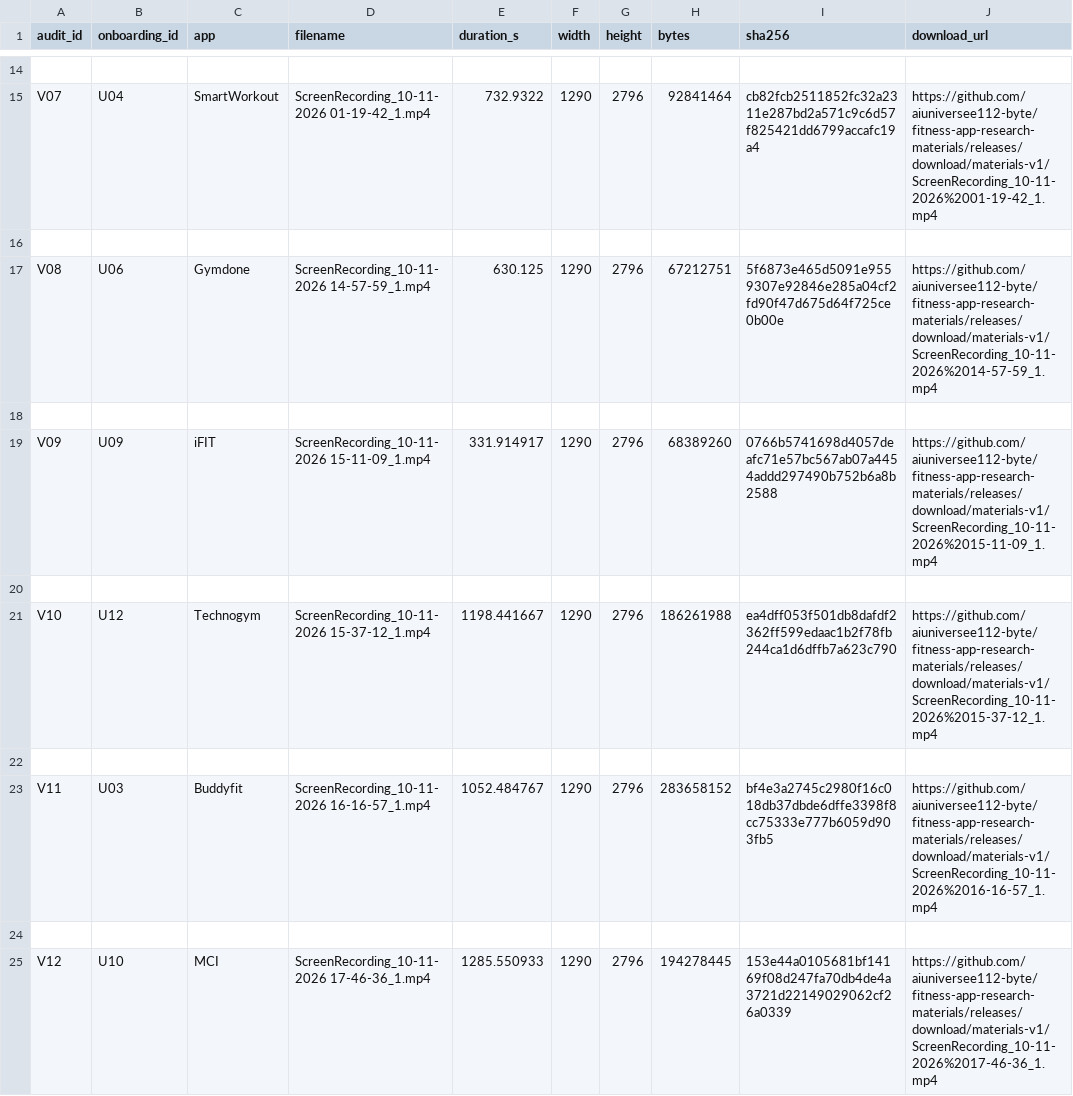
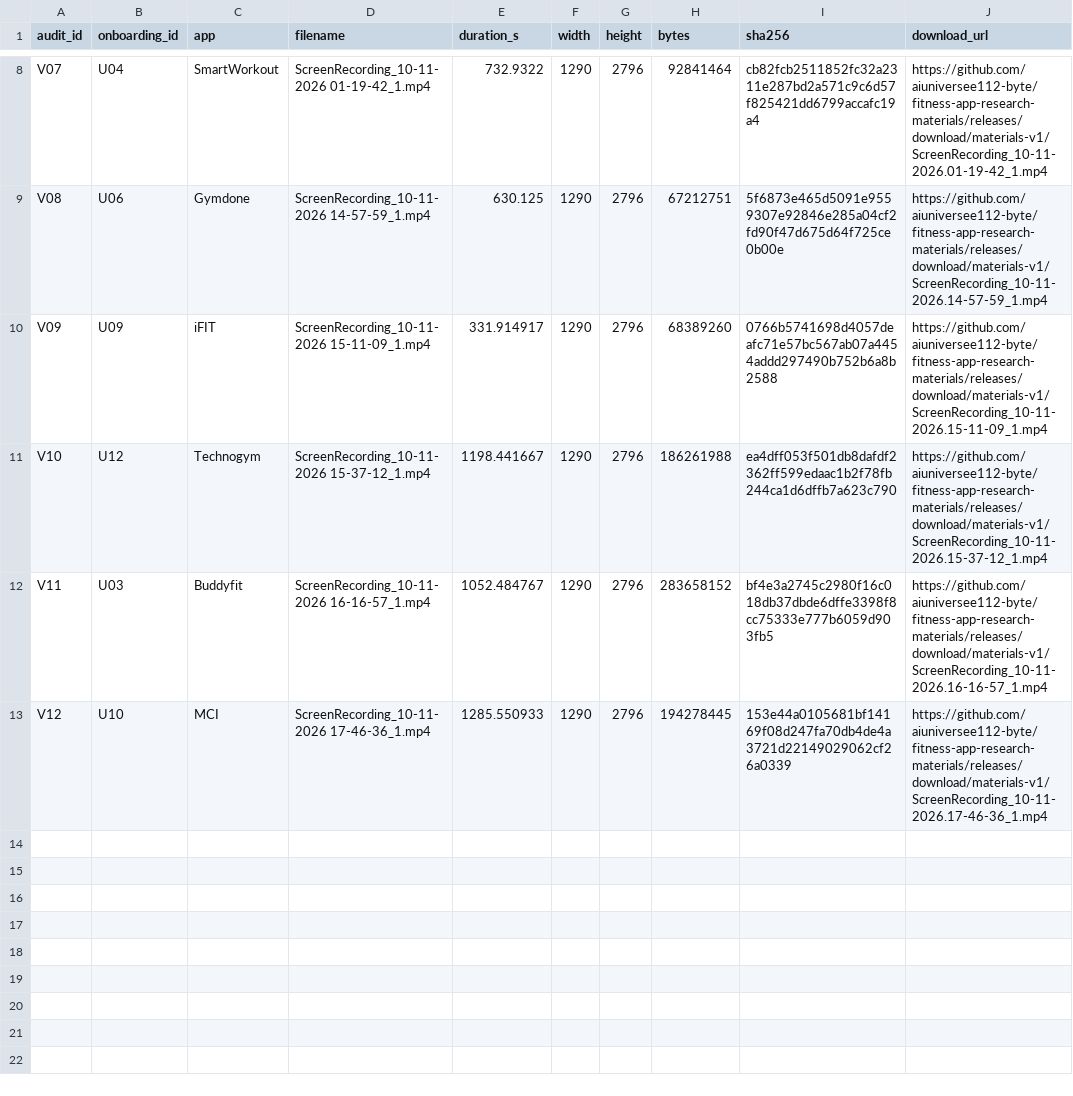
Before and after one commit to aiuniversee112-byte/fitness-app-research-materials, a CSV file: manifests/recordings.csv, drawn as a sheet; only a part is shown, gaps mark what is left out; removed rows and columns are numbered as before the commit, all else as after; the diff covers the shown part only; the diff names each change by its address in the sheet, - before the commit and + after, or states it on an @@ line.

Commit message:
Add complete video manifests, checksums and exact release asset links

```diff
--- a/manifests/recordings.csv
+++ b/manifests/recordings.csv
-row 14: (empty)
-J8 (download_url): https://github.com/aiuniversee112-byte/fitness-app-research-materials/releases/download/materials-v1/ScreenRecording_10-11-2026%2001-19-42_1.mp4
+J8 (download_url): https://github.com/aiuniversee112-byte/fitness-app-research-materials/releases/download/materials-v1/ScreenRecording_10-11-2026.01-19-42_1.mp4
-row 16: (empty)
-J9 (download_url): https://github.com/aiuniversee112-byte/fitness-app-research-materials/releases/download/materials-v1/ScreenRecording_10-11-2026%2014-57-59_1.mp4
+J9 (download_url): https://github.com/aiuniversee112-byte/fitness-app-research-materials/releases/download/materials-v1/ScreenRecording_10-11-2026.14-57-59_1.mp4
-row 18: (empty)
-J10 (download_url): https://github.com/aiuniversee112-byte/fitness-app-research-materials/releases/download/materials-v1/ScreenRecording_10-11-2026%2015-11-09_1.mp4
+J10 (download_url): https://github.com/aiuniversee112-byte/fitness-app-research-materials/releases/download/materials-v1/ScreenRecording_10-11-2026.15-11-09_1.mp4
-row 20: (empty)
-J11 (download_url): https://github.com/aiuniversee112-byte/fitness-app-research-materials/releases/download/materials-v1/ScreenRecording_10-11-2026%2015-37-12_1.mp4
+J11 (download_url): https://github.com/aiuniversee112-byte/fitness-app-research-materials/releases/download/materials-v1/ScreenRecording_10-11-2026.15-37-12_1.mp4
-row 22: (empty)
-J12 (download_url): https://github.com/aiuniversee112-byte/fitness-app-research-materials/releases/download/materials-v1/ScreenRecording_10-11-2026%2016-16-57_1.mp4
+J12 (download_url): https://github.com/aiuniversee112-byte/fitness-app-research-materials/releases/download/materials-v1/ScreenRecording_10-11-2026.16-16-57_1.mp4
-row 24: (empty)
-J13 (download_url): https://github.com/aiuniversee112-byte/fitness-app-research-materials/releases/download/materials-v1/ScreenRecording_10-11-2026%2017-46-36_1.mp4
+J13 (download_url): https://github.com/aiuniversee112-byte/fitness-app-research-materials/releases/download/materials-v1/ScreenRecording_10-11-2026.17-46-36_1.mp4
```
Also changed, not shown: 6 removed rows and 6 edited cells elsewhere in this file, 4 other files.
